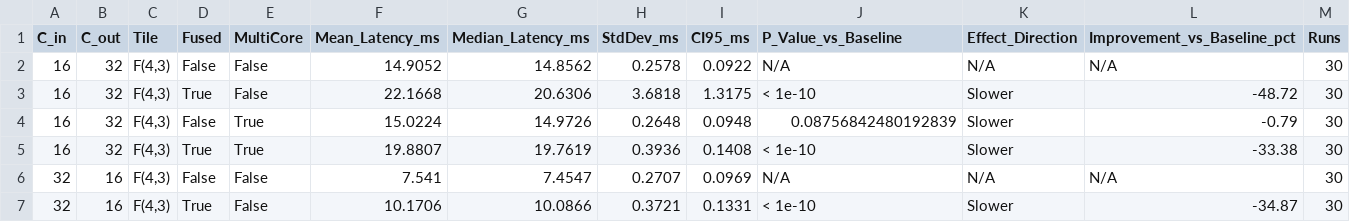
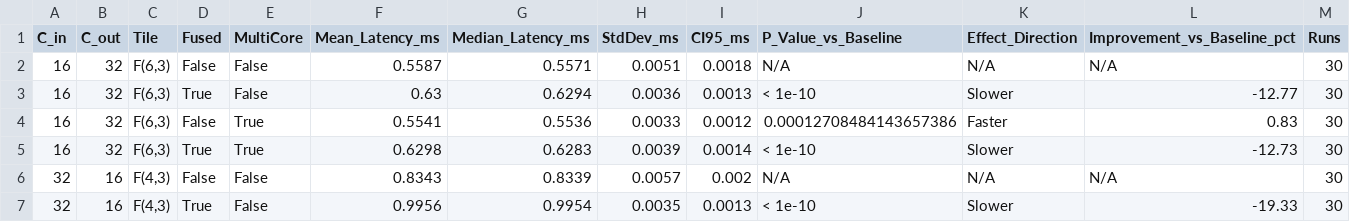
Before and after one commit to MRvandals4vage/Cache-Aware-Wino-Implementation, a CSV file: artifacts/processed/paper_table_microbench.csv, drawn as a sheet; only a part is shown; the diff covers the shown part only.

```diff
--- a/artifacts/processed/paper_table_microbench.csv
+++ b/artifacts/processed/paper_table_microbench.csv
@@ -1,7 +1,7 @@
 C_in,C_out,Tile,Fused,MultiCore,Mean_Latency_ms,Median_Latency_ms,StdDev_ms,CI95_ms,P_Value_vs_Baseline,Effect_Direction,Improvement_vs_Baseline_pct,Runs
-16,32,"F(4,3)",False,False,14.9052,14.8562,0.2578,0.0922,N/A,N/A,N/A,30
-16,32,"F(4,3)",True,False,22.1668,20.6306,3.6818,1.3175,< 1e-10,Slower,-48.72,30
-16,32,"F(4,3)",False,True,15.0224,14.9726,0.2648,0.0948,0.08756842480192839,Slower,-0.79,30
-16,32,"F(4,3)",True,True,19.8807,19.7619,0.3936,0.1408,< 1e-10,Slower,-33.38,30
-32,16,"F(4,3)",False,False,7.541,7.4547,0.2707,0.0969,N/A,N/A,N/A,30
-32,16,"F(4,3)",True,False,10.1706,10.0866,0.3721,0.1331,< 1e-10,Slower,-34.87,30
+16,32,"F(6,3)",False,False,0.5587,0.5571,0.0051,0.0018,N/A,N/A,N/A,30
+16,32,"F(6,3)",True,False,0.63,0.6294,0.0036,0.0013,< 1e-10,Slower,-12.77,30
+16,32,"F(6,3)",False,True,0.5541,0.5536,0.0033,0.0012,0.00012708484143657386,Faster,0.83,30
+16,32,"F(6,3)",True,True,0.6298,0.6283,0.0039,0.0014,< 1e-10,Slower,-12.73,30
+32,16,"F(4,3)",False,False,0.8343,0.8339,0.0057,0.002,N/A,N/A,N/A,30
+32,16,"F(4,3)",True,False,0.9956,0.9954,0.0035,0.0013,< 1e-10,Slower,-19.33,30
```
Also changed, not shown: 118 edited cells elsewhere in this file, artifacts/processed/paper_table_autotiling.csv, artifacts/raw/microbenchmark_raw_latencies.csv, 34 other files.
